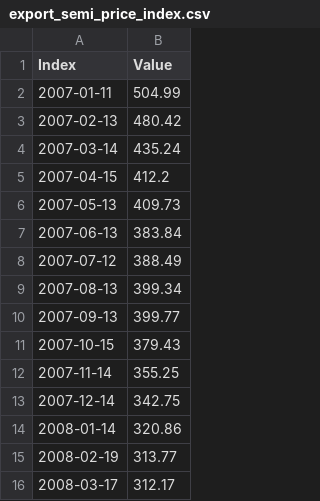
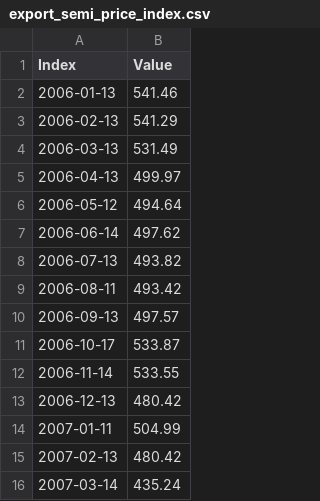
Before and after one commit to Lumpen95/AFML, a CSV file: data/export_semi_price_index.csv, drawn as a sheet; only a part is shown; the shorter side is filled out with more unchanged rows; the diff names each change by its address in the sheet, - before the commit and + after, or states it on an @@ line.

Commit message:
Update export_semi_price_index.csv

```diff
--- a/data/export_semi_price_index.csv
+++ b/data/export_semi_price_index.csv
+row 2: 2006-01-13 | 541.46
+row 3: 2006-02-13 | 541.29
+row 4: 2006-03-13 | 531.49
+row 5: 2006-04-13 | 499.97
+row 6: 2006-05-12 | 494.64
+row 7: 2006-06-14 | 497.62
+row 8: 2006-07-13 | 493.82
+row 9: 2006-08-11 | 493.42
+row 10: 2006-09-13 | 497.57
+row 11: 2006-10-17 | 533.87
+row 12: 2006-11-14 | 533.55
+row 13: 2006-12-13 | 480.42
```
